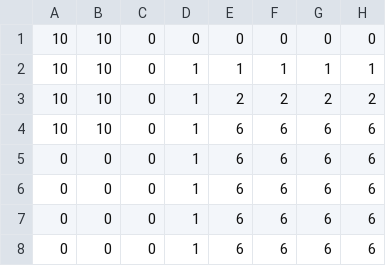
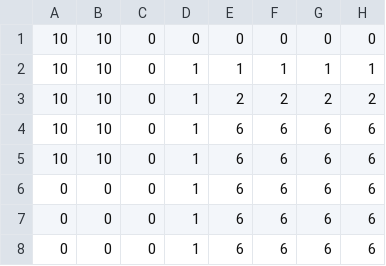
Before and after one commit to nimeshaTJ/Cats, a CSV file: terrain2.csv, drawn as a sheet; only a part is shown; the diff names each change by its address in the sheet, - before the commit and + after, or states it on an @@ line.

```diff
--- a/terrain2.csv
+++ b/terrain2.csv
-A5: 0
+A5: 10
-B5: 0
+B5: 10
```
Also changed, not shown: 33 other files.
